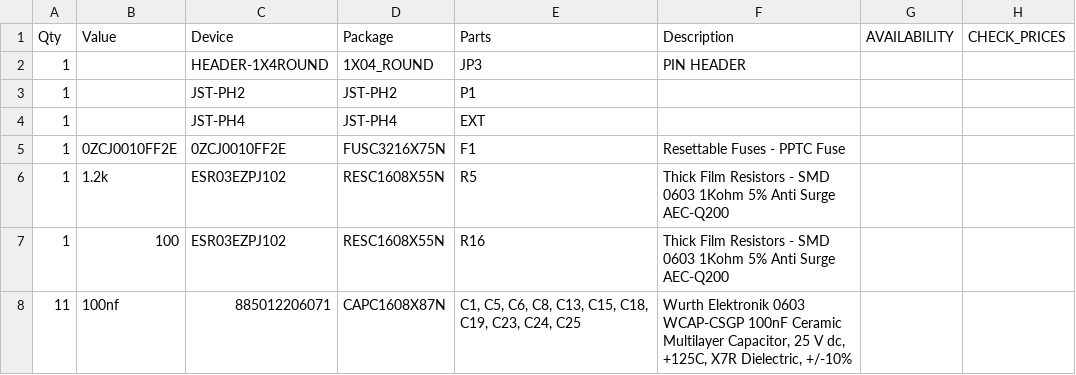
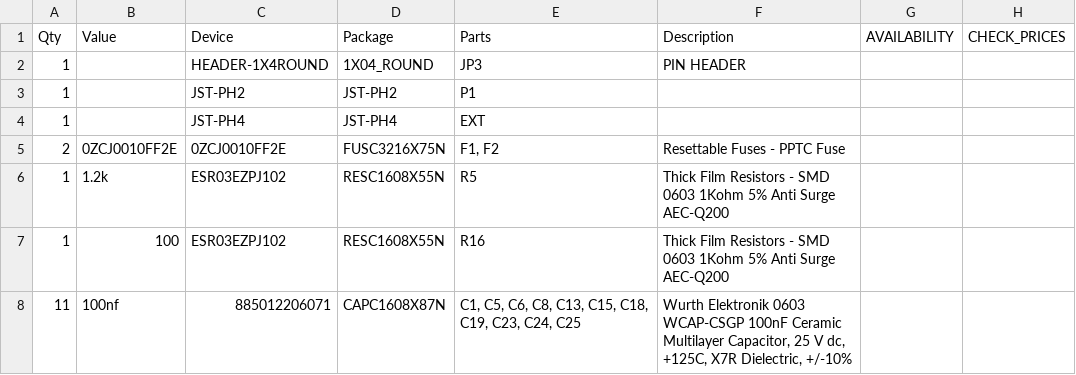
Before and after one commit to juarendra/ESP_LORA, a CSV file: HARDWARE/EAGLE/BOM/esp32_lora.csv, drawn as a sheet; only a part is shown; the diff covers the shown part only; the diff names each change by its address in the sheet, - before the commit and + after, or states it on an @@ line.

```diff
--- a/HARDWARE/EAGLE/BOM/esp32_lora.csv
+++ b/HARDWARE/EAGLE/BOM/esp32_lora.csv
-A5 (Qty): 1
+A5 (Qty): 2
-E5 (Parts): F1
+E5 (Parts): F1, F2
```
Also changed, not shown: 1 removed row and 6 edited cells elsewhere in this file, 10 other files.
